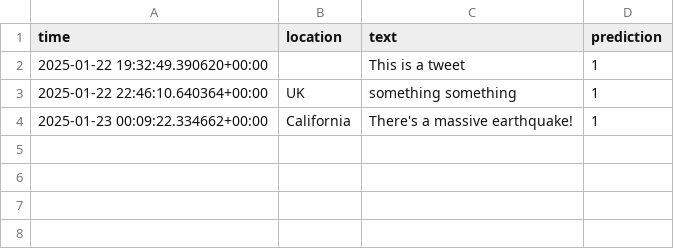
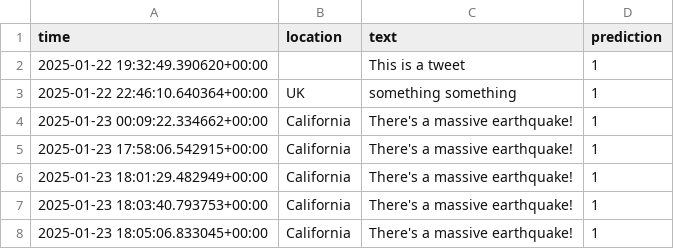
Before and after one commit to andrespat01/dtu_mlops_69, a CSV file: dtu_mlops_69/prediction_api/prediction_database.csv, drawn as a sheet; the diff names each change by its address in the sheet, - before the commit and + after, or states it on an @@ line.

```diff
--- a/dtu_mlops_69/prediction_api/prediction_database.csv
+++ b/dtu_mlops_69/prediction_api/prediction_database.csv
+row 5: 2025-01-23 17:58:06.542915+00:00 | California | There's a massive earthquake! | 1
+row 6: 2025-01-23 18:01:29.482949+00:00 | California | There's a massive earthquake! | 1
+row 7: 2025-01-23 18:03:40.793753+00:00 | California | There's a massive earthquake! | 1
+row 8: 2025-01-23 18:05:06.833045+00:00 | California | There's a massive earthquake! | 1
```
Also changed, not shown: 4 other files.
